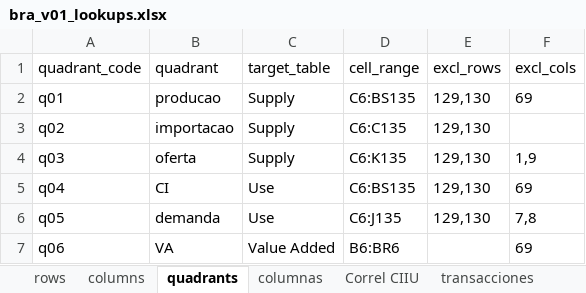
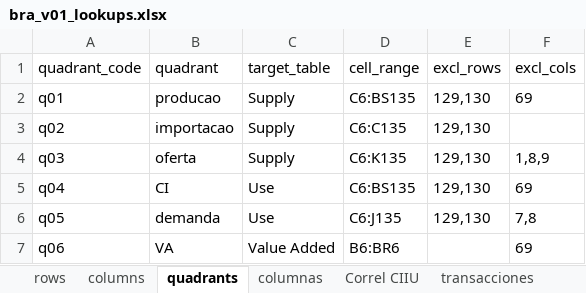
Before and after one commit to renatovargas/bioeconlac, an Excel workbook: inputs/bra/bra_v01_lookups.xlsx, sheet quadrants, drawn as a sheet; values as stored, in another font and other column widths than the file's, no borders; the diff names each change by its address in the sheet, - before the commit and + after, or states it on an @@ line.

```diff
--- a/inputs/bra/bra_v01_lookups.xlsx (sheet quadrants)
+++ b/inputs/bra/bra_v01_lookups.xlsx (sheet quadrants)
-F4 (excl_cols): 1,9
+F4 (excl_cols): 1,8,9
```
Also changed, not shown: sheet rows, sheet columns.
